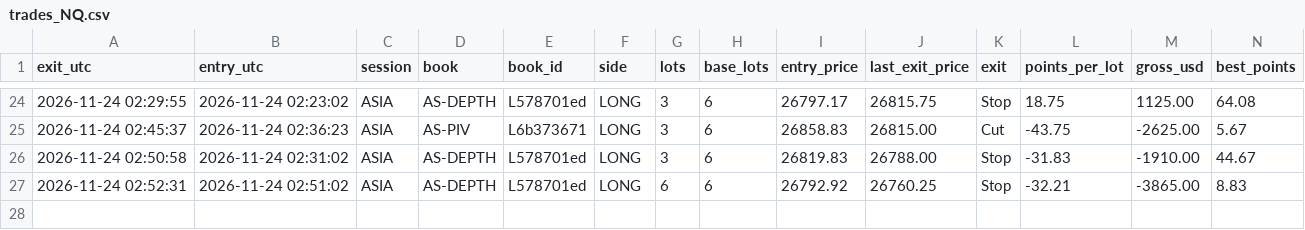
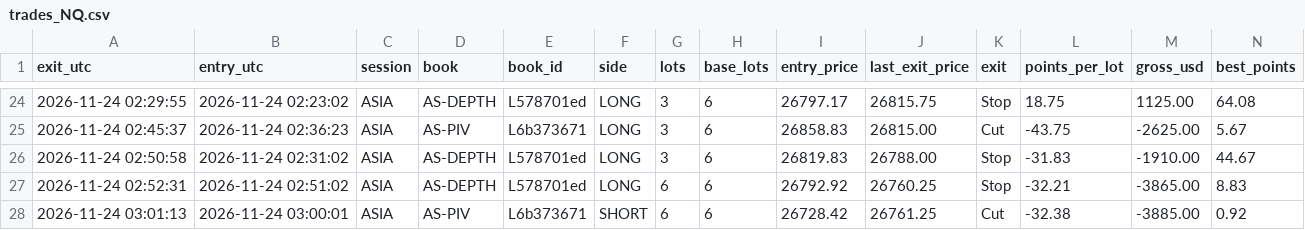
Before and after one commit to joshuamiller-glitch/d8-trades, a CSV file: trades_NQ.csv, drawn as a sheet; only a part is shown, gaps mark what is left out; rows hold the shown columns only; the diff names each change by its address in the sheet, - before the commit and + after, or states it on an @@ line.

Commit message:
trades update

```diff
--- a/trades_NQ.csv
+++ b/trades_NQ.csv
+row 28: 2026-11-24 03:01:13 | 2026-11-24 03:00:01 | ASIA | AS-PIV | L6b373671 | SHORT | 6 | 6 | 26728.42 | 26761.25 | Cut | -32.38 | -3885.00 | 0.92
```
